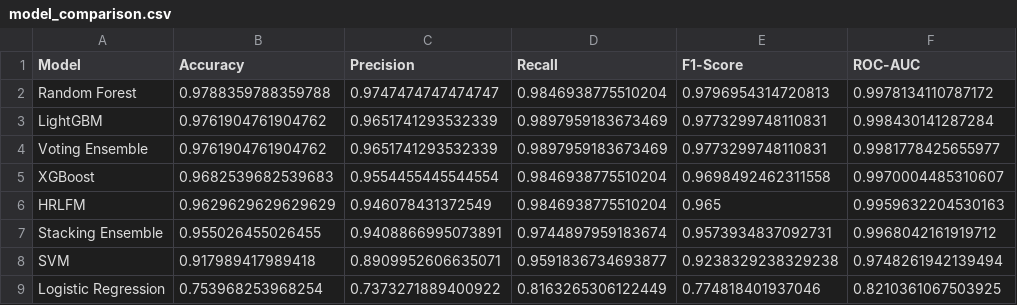
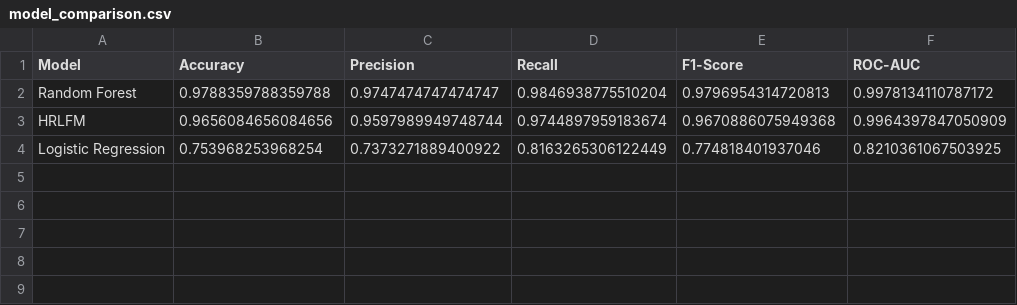
Before and after one commit to Sarthaka-Mitra/heart-disease-detector, a CSV file: models/model_comparison.csv, drawn as a sheet.

```diff
--- a/models/model_comparison.csv
+++ b/models/model_comparison.csv
@@ -2,8 +2,3 @@ Model,Accuracy,Precision,Recall,F1-Score,ROC-AUC
 Random Forest,0.9788359788359788,0.9747474747474747,0.9846938775510204,0.9796954314720813,0.9978134110787172
-LightGBM,0.9761904761904762,0.9651741293532339,0.9897959183673469,0.9773299748110831,0.998430141287284
-Voting Ensemble,0.9761904761904762,0.9651741293532339,0.9897959183673469,0.9773299748110831,0.9981778425655977
-XGBoost,0.9682539682539683,0.9554455445544554,0.9846938775510204,0.9698492462311558,0.9970004485310607
-HRLFM,0.9629629629629629,0.946078431372549,0.9846938775510204,0.965,0.9959632204530163
-Stacking Ensemble,0.955026455026455,0.9408866995073891,0.9744897959183674,0.9573934837092731,0.9968042161919712
-SVM,0.917989417989418,0.8909952606635071,0.9591836734693877,0.9238329238329238,0.9748261942139494
+HRLFM,0.9656084656084656,0.9597989949748744,0.9744897959183674,0.9670886075949368,0.9964397847050909
 Logistic Regression,0.753968253968254,0.7373271889400922,0.8163265306122449,0.774818401937046,0.8210361067503925
```
Also changed, not shown: 5 other files.
